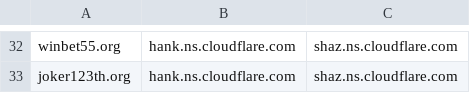
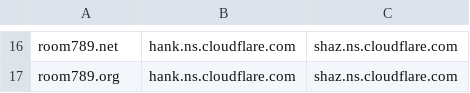
Before and after one commit to AnonymousVS/Spaceship-Bulk-NS-Change, a CSV file: domains.csv, drawn as a sheet; only a part is shown, gaps mark what is left out; addresses are those after the commit; the diff covers the shown part only; the diff names each change by its address in the sheet, - before the commit and + after, or states it on an @@ line.

```diff
--- a/domains.csv
+++ b/domains.csv
-A16: winbet55.org
+A16: room789.net
-A17: joker123th.org
+A17: room789.org
```
Also changed, not shown: 16 removed rows and 14 edited cells elsewhere in this file.
